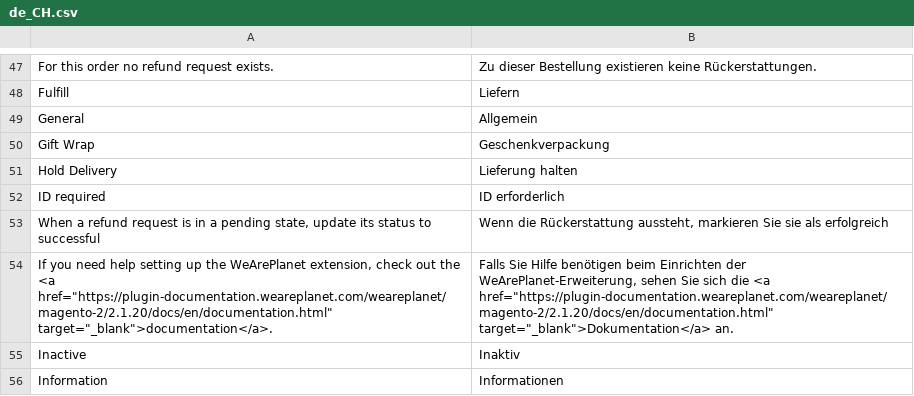
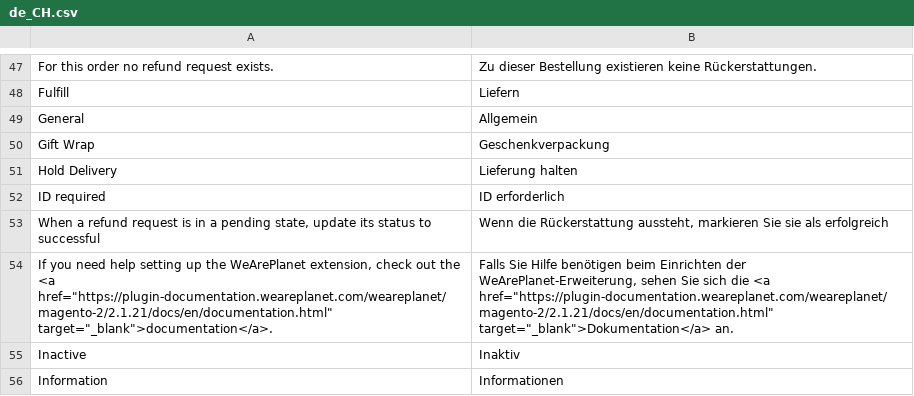
Before and after one commit to weareplanet/magento-2, a CSV file: i18n/de_CH.csv, drawn as a sheet; only a part is shown, gaps mark what is left out.

```diff
--- a/i18n/de_CH.csv
+++ b/i18n/de_CH.csv
@@ -53,3 +53,3 @@
 "When a refund request is in a pending state, update its status to successful", "Wenn die Rückerstattung aussteht, markieren Sie sie als erfolgreich"
-"If you need help setting up the WeArePlanet extension, check out the <a href=""https://plugin-documentation.weareplanet.com/weareplanet/magento-2/2.1.20/docs/en/documentation.html"" target=""_blank"">documentation</a>.","Falls Sie Hilfe benötigen beim Einrichten der WeArePlanet-Erweiterung, sehen Sie sich die <a href=""https://plugin-documentation.weareplanet.com/weareplanet/magento-2/2.1.20/docs/en/documentation.html"" target=""_blank"">Dokumentation</a> an."
+"If you need help setting up the WeArePlanet extension, check out the <a href=""https://plugin-documentation.weareplanet.com/weareplanet/magento-2/2.1.21/docs/en/documentation.html"" target=""_blank"">documentation</a>.","Falls Sie Hilfe benötigen beim Einrichten der WeArePlanet-Erweiterung, sehen Sie sich die <a href=""https://plugin-documentation.weareplanet.com/weareplanet/magento-2/2.1.21/docs/en/documentation.html"" target=""_blank"">Dokumentation</a> an."
 "Inactive","Inaktiv"
```
Also changed, not shown: i18n/de_DE.csv, i18n/en_US.csv, 26 other files.
